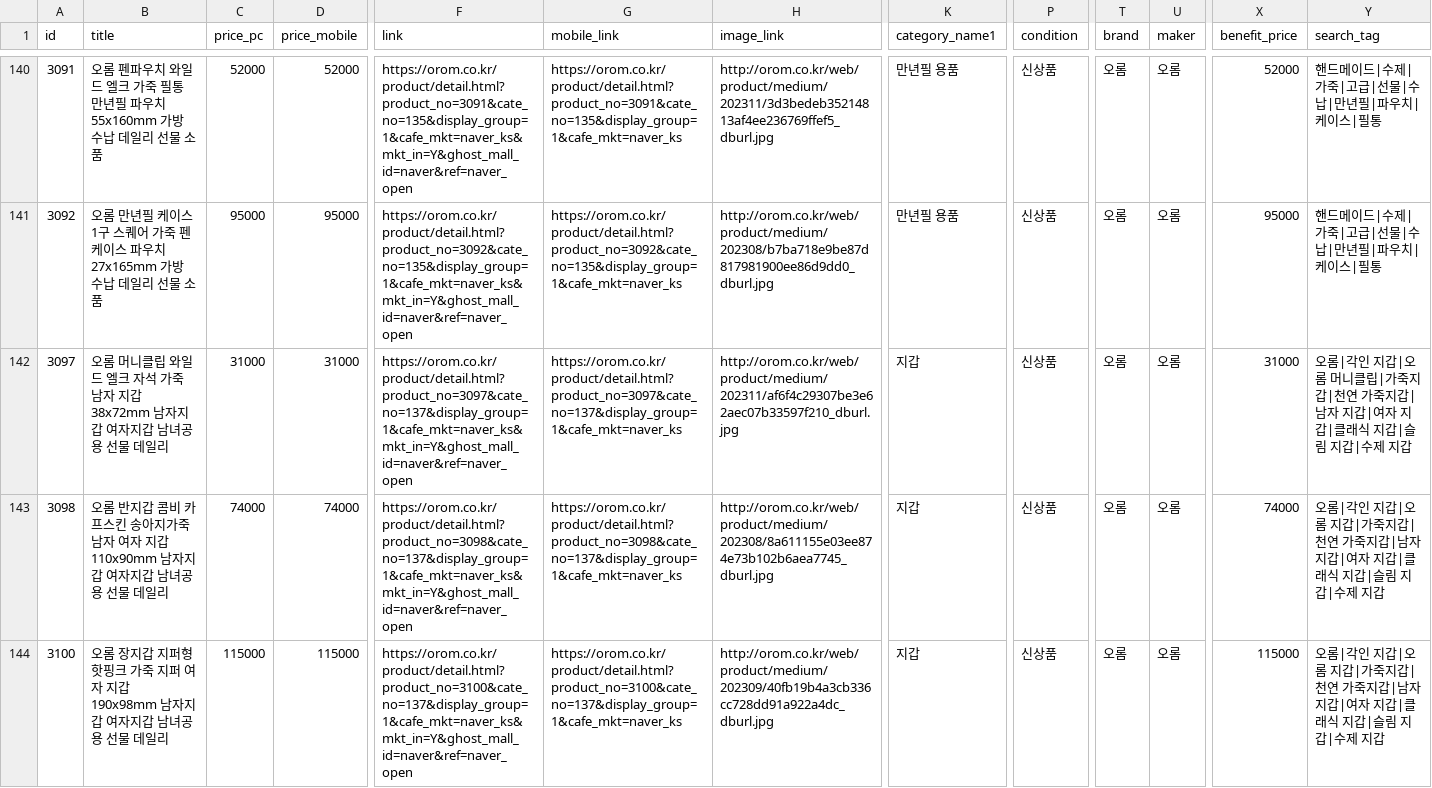
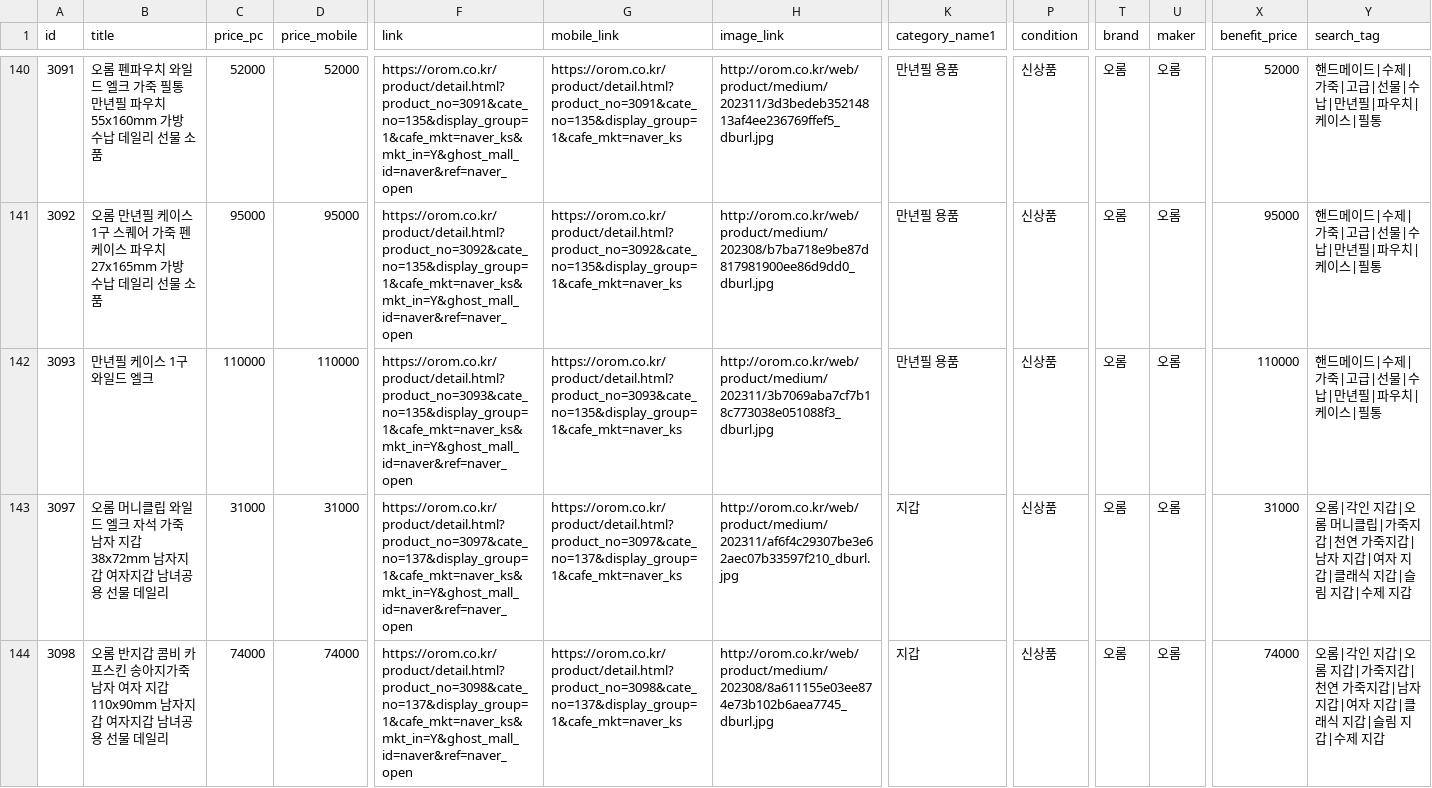
Before and after one commit to OROMadmin/orom-ep, a TSV file: docs/naver_ep.tsv, drawn as a sheet; only a part is shown, gaps mark what is left out; the shorter side is filled out with more unchanged rows; rows hold the shown columns only; the diff names each change by its address in the sheet, - before the commit and + after, or states it on an @@ line.

```diff
--- a/docs/naver_ep.tsv
+++ b/docs/naver_ep.tsv
+row 142: 3093 | 만년필 케이스 1구 와일드 엘크 | 110000 | 110000 | https://orom.co.kr/product/detail.html?product_no=3093&cate_no=135&display_group=1&cafe_mkt=naver_ks&mkt_in=Y&ghost_mall_id=naver&ref=naver_open | https://orom.co.kr/product/detail.html?product_no=3093&cate_no=135&display_group=1&cafe_mkt=naver_ks | http://orom.co.kr/web/product/medium/202311/3b7069aba7cf7b18c773038e051088f3_dburl.jpg | 만년필 용품 | 신상품 | 오롬 | 오롬 | 110000 | 핸드메이드|수제|가죽|고급|선물|수납|만년필|파우치|케이스|필통
```
Also changed, not shown: 3 other files.
